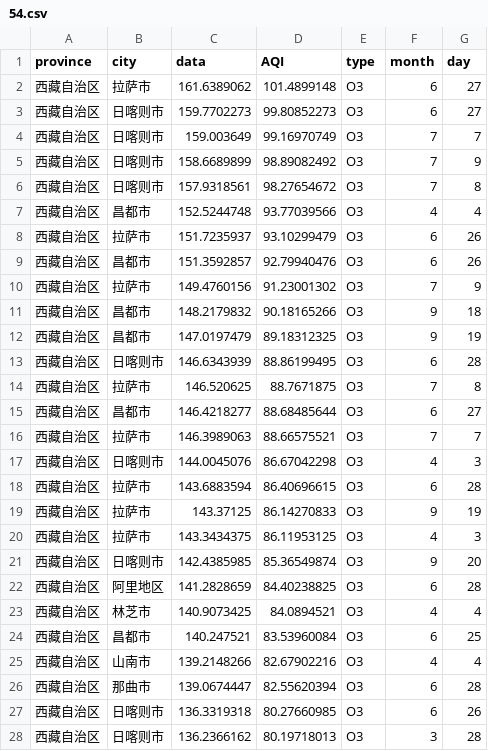
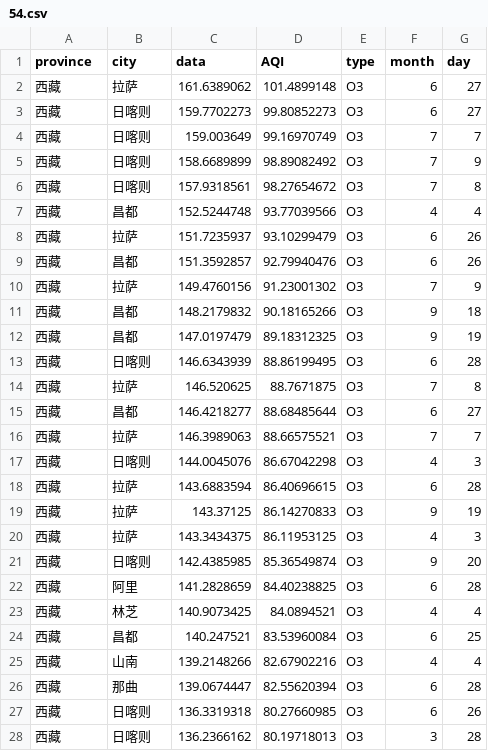
Before and after one commit to shm0214/2022DataVis, a CSV file: data/AQI-rank/54.csv, drawn as a sheet; only a part is shown; the diff covers the shown part only.

```diff
--- a/data/AQI-rank/54.csv
+++ b/data/AQI-rank/54.csv
@@ -1,28 +1,28 @@
 province,city,data,AQI,type,month,day
-西藏自治区,拉萨市,161.6389062,101.4899148,O3,6,27
-西藏自治区,日喀则市,159.7702273,99.80852273,O3,6,27
-西藏自治区,日喀则市,159.003649,99.16970749,O3,7,7
-西藏自治区,日喀则市,158.6689899,98.89082492,O3,7,9
-西藏自治区,日喀则市,157.9318561,98.27654672,O3,7,8
-西藏自治区,昌都市,152.5244748,93.77039566,O3,4,4
-西藏自治区,拉萨市,151.7235937,93.10299479,O3,6,26
-西藏自治区,昌都市,151.3592857,92.79940476,O3,6,26
-西藏自治区,拉萨市,149.4760156,91.23001302,O3,7,9
-西藏自治区,昌都市,148.2179832,90.18165266,O3,9,18
-西藏自治区,昌都市,147.0197479,89.18312325,O3,9,19
-西藏自治区,日喀则市,146.6343939,88.86199495,O3,6,28
-西藏自治区,拉萨市,146.520625,88.7671875,O3,7,8
-西藏自治区,昌都市,146.4218277,88.68485644,O3,6,27
-西藏自治区,拉萨市,146.3989063,88.66575521,O3,7,7
-西藏自治区,日喀则市,144.0045076,86.67042298,O3,4,3
-西藏自治区,拉萨市,143.6883594,86.40696615,O3,6,28
-西藏自治区,拉萨市,143.37125,86.14270833,O3,9,19
-西藏自治区,拉萨市,143.3434375,86.11953125,O3,4,3
-西藏自治区,日喀则市,142.4385985,85.36549874,O3,9,20
-西藏自治区,阿里地区,141.2828659,84.40238825,O3,6,28
-西藏自治区,林芝市,140.9073425,84.0894521,O3,4,4
-西藏自治区,昌都市,140.247521,83.53960084,O3,6,25
-西藏自治区,山南市,139.2148266,82.67902216,O3,4,4
-西藏自治区,那曲市,139.0674447,82.55620394,O3,6,28
-西藏自治区,日喀则市,136.3319318,80.27660985,O3,6,26
-西藏自治区,日喀则市,136.2366162,80.19718013,O3,3,28
+西藏,拉萨,161.6389062,101.4899148,O3,6,27
+西藏,日喀则,159.7702273,99.80852273,O3,6,27
+西藏,日喀则,159.003649,99.16970749,O3,7,7
+西藏,日喀则,158.6689899,98.89082492,O3,7,9
+西藏,日喀则,157.9318561,98.27654672,O3,7,8
+西藏,昌都,152.5244748,93.77039566,O3,4,4
+西藏,拉萨,151.7235937,93.10299479,O3,6,26
+西藏,昌都,151.3592857,92.79940476,O3,6,26
+西藏,拉萨,149.4760156,91.23001302,O3,7,9
+西藏,昌都,148.2179832,90.18165266,O3,9,18
+西藏,昌都,147.0197479,89.18312325,O3,9,19
+西藏,日喀则,146.6343939,88.86199495,O3,6,28
+西藏,拉萨,146.520625,88.7671875,O3,7,8
+西藏,昌都,146.4218277,88.68485644,O3,6,27
+西藏,拉萨,146.3989063,88.66575521,O3,7,7
+西藏,日喀则,144.0045076,86.67042298,O3,4,3
+西藏,拉萨,143.6883594,86.40696615,O3,6,28
+西藏,拉萨,143.37125,86.14270833,O3,9,19
+西藏,拉萨,143.3434375,86.11953125,O3,4,3
+西藏,日喀则,142.4385985,85.36549874,O3,9,20
+西藏,阿里,141.2828659,84.40238825,O3,6,28
+西藏,林芝,140.9073425,84.0894521,O3,4,4
+西藏,昌都,140.247521,83.53960084,O3,6,25
+西藏,山南,139.2148266,82.67902216,O3,4,4
+西藏,那曲,139.0674447,82.55620394,O3,6,28
+西藏,日喀则,136.3319318,80.27660985,O3,6,26
+西藏,日喀则,136.2366162,80.19718013,O3,3,28
```
Also changed, not shown: 46 edited cells elsewhere in this file, data/AQI-rank/45.csv, data/AQI-rank/53.csv, 34 other files.
